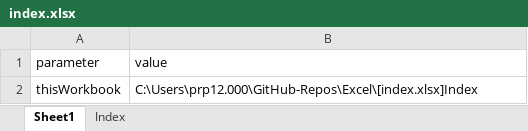
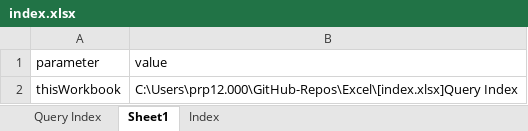
Before and after one commit to prp1277/Excel, an Excel workbook: index.xlsx, sheet Sheet1, drawn as a sheet; values as stored, in another font and other column widths than the file's, no borders; table styles not drawn; the diff names each change by its address in the sheet, - before the commit and + after, or states it on an @@ line.

Commit message:
index.csv

```diff
--- a/index.xlsx (sheet Sheet1)
+++ b/index.xlsx (sheet Sheet1)
+sheet tab: Query Index
-B2 (value): C:\Users\prp12.000\GitHub-Repos\Excel\[index.xlsx]Index
+B2 (value): C:\Users\prp12.000\GitHub-Repos\Excel\[index.xlsx]Query Index
```
Also changed, not shown: 1 other file.
